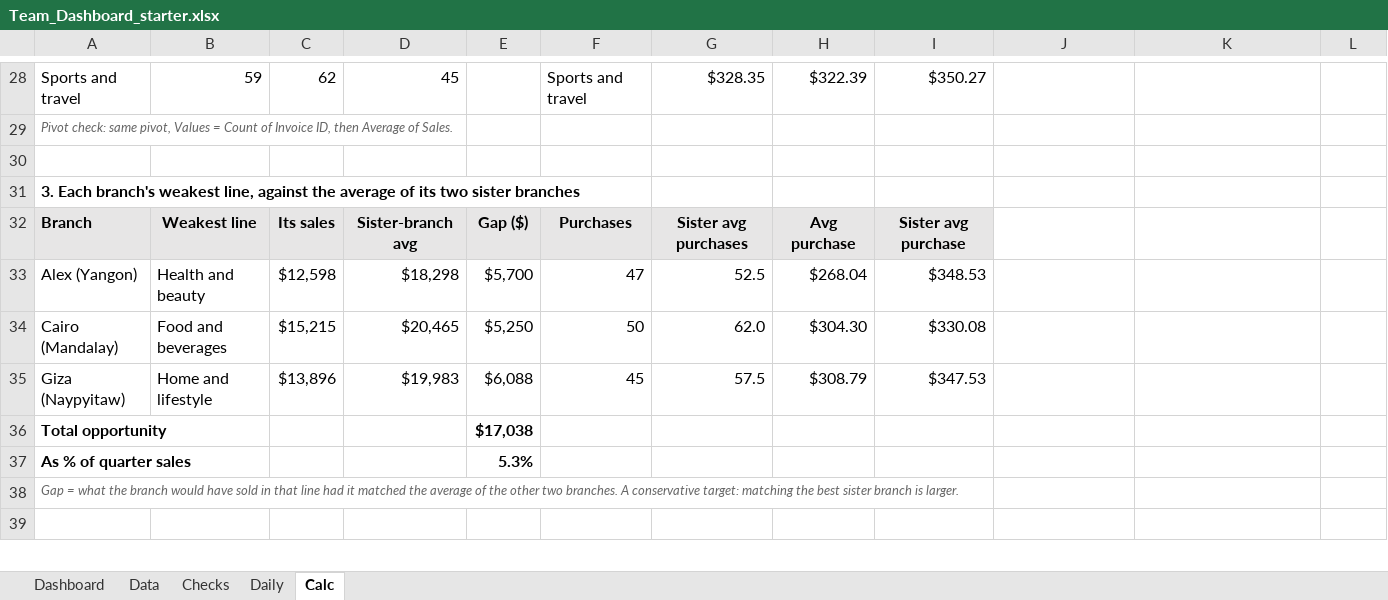
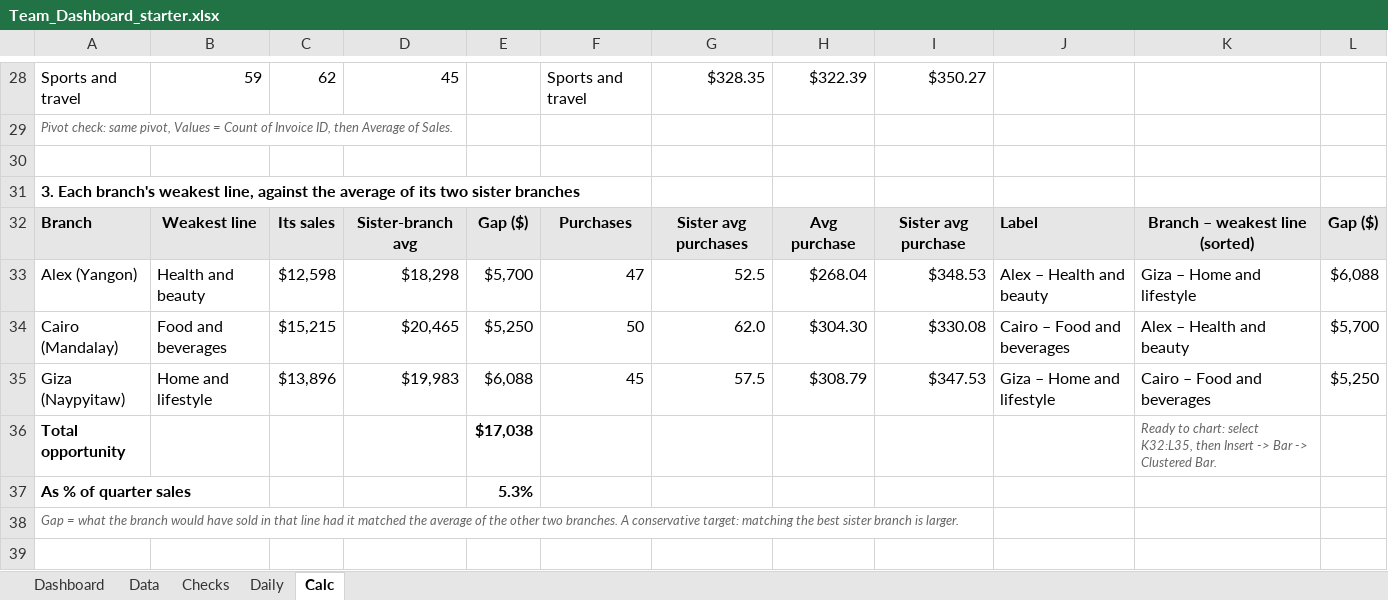
Before and after one commit to hrimawi/taosubnet, an Excel workbook: buan-b205-dashboard/Team_Dashboard_starter.xlsx, sheet Calc, drawn as a sheet; only a part is shown, gaps mark what is left out; values as stored, in another font and other column widths than the file's, no borders; the diff names each change by its address in the sheet, - before the commit and + after, or states it on an @@ line.

```diff
--- a/buan-b205-dashboard/Team_Dashboard_starter.xlsx (sheet Calc)
+++ b/buan-b205-dashboard/Team_Dashboard_starter.xlsx (sheet Calc)
-J32: (empty)
+J32: Label
-J32:L32 fill: none
+J32:L32 fill: #E7E6E6
-K32: (empty)
+K32: Branch – weakest line (sorted)
-L32: (empty)
+L32: Gap ($)
-J33: (empty)
+J33: Alex – Health and beauty
-K33: (empty)
+K33: Giza – Home and lifestyle
-L33: (empty)
+L33: $6,088
-J34: (empty)
+J34: Cairo – Food and beverages
-K34: (empty)
+K34: Alex – Health and beauty
-L34: (empty)
+L34: $5,700
-J35: (empty)
+J35: Giza – Home and lifestyle
-K35: (empty)
+K35: Cairo – Food and beverages
-L35: (empty)
+L35: $5,250
-K36: (empty)
+K36: Ready to chart: select K32:L35, then Insert -> Bar -> Clustered Bar.
```
Also changed, not shown: 2 other files.
